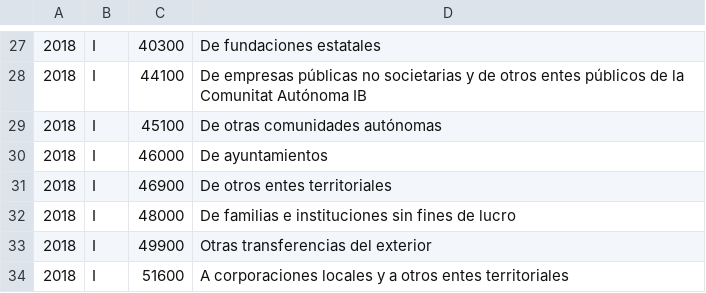
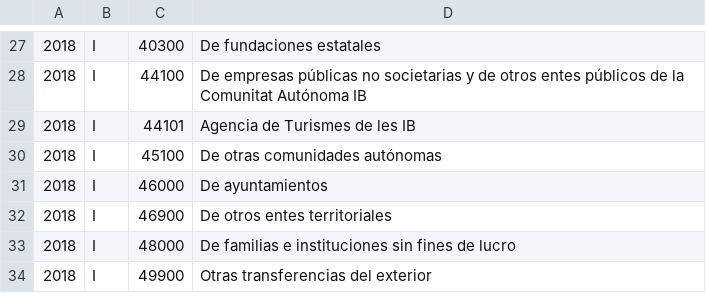
Before and after one commit to civio/presupuesto-baleares, a CSV file: data/es/comunidad/2018/estructura_economica.csv, drawn as a sheet; only a part is shown, gaps mark what is left out; the shorter side is filled out with more unchanged rows; the diff names each change by its address in the sheet, - before the commit and + after, or states it on an @@ line.

```diff
--- a/data/es/comunidad/2018/estructura_economica.csv
+++ b/data/es/comunidad/2018/estructura_economica.csv
+row 29: 2018 | I | 44101 | Agencia de Turismes de les IB
```
Also changed, not shown: data/ca/comunidad/2018/estructura_economica.csv, data/ca/comunidad/2018/estructura_organica.csv, 3 other files.
